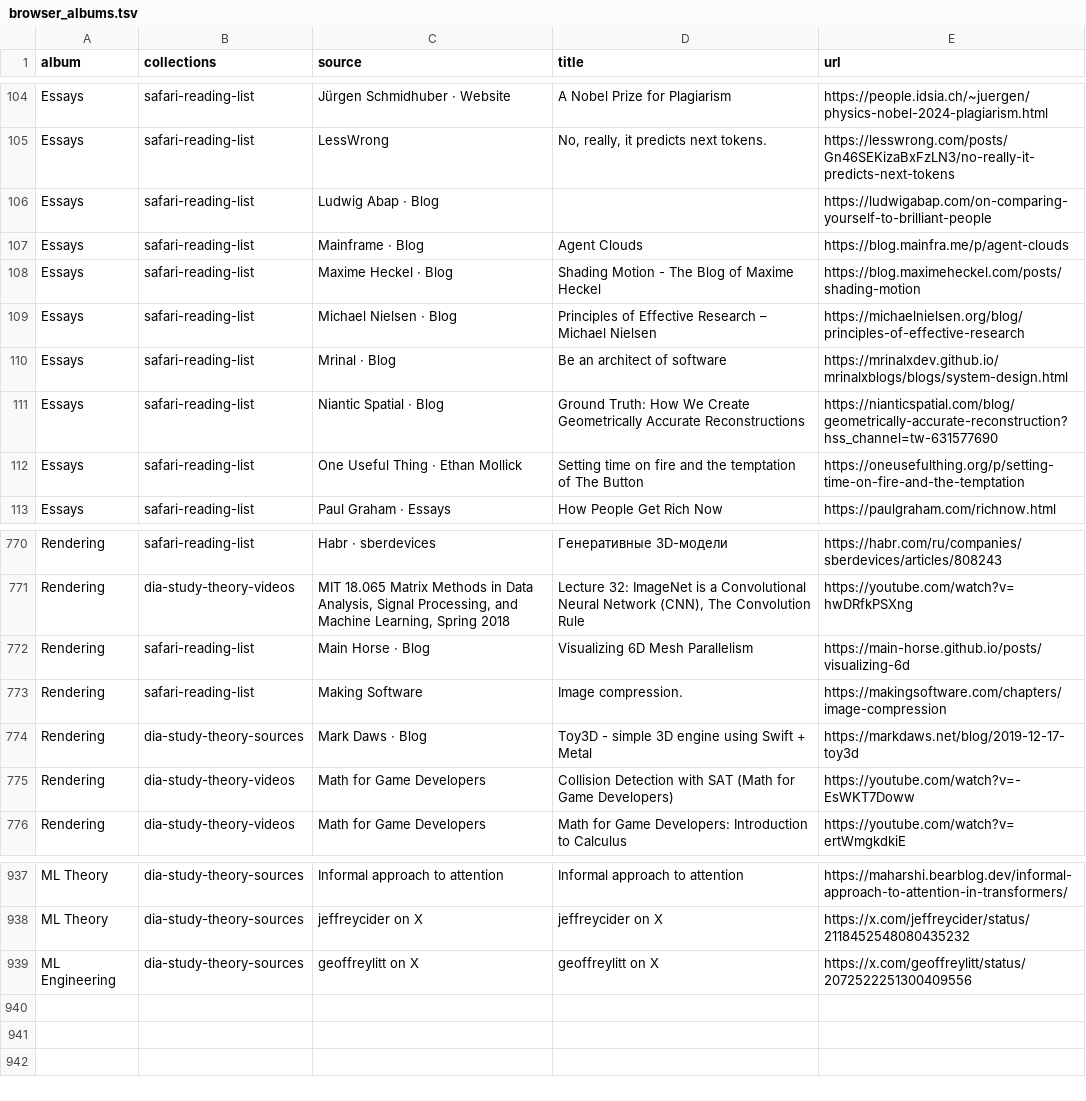
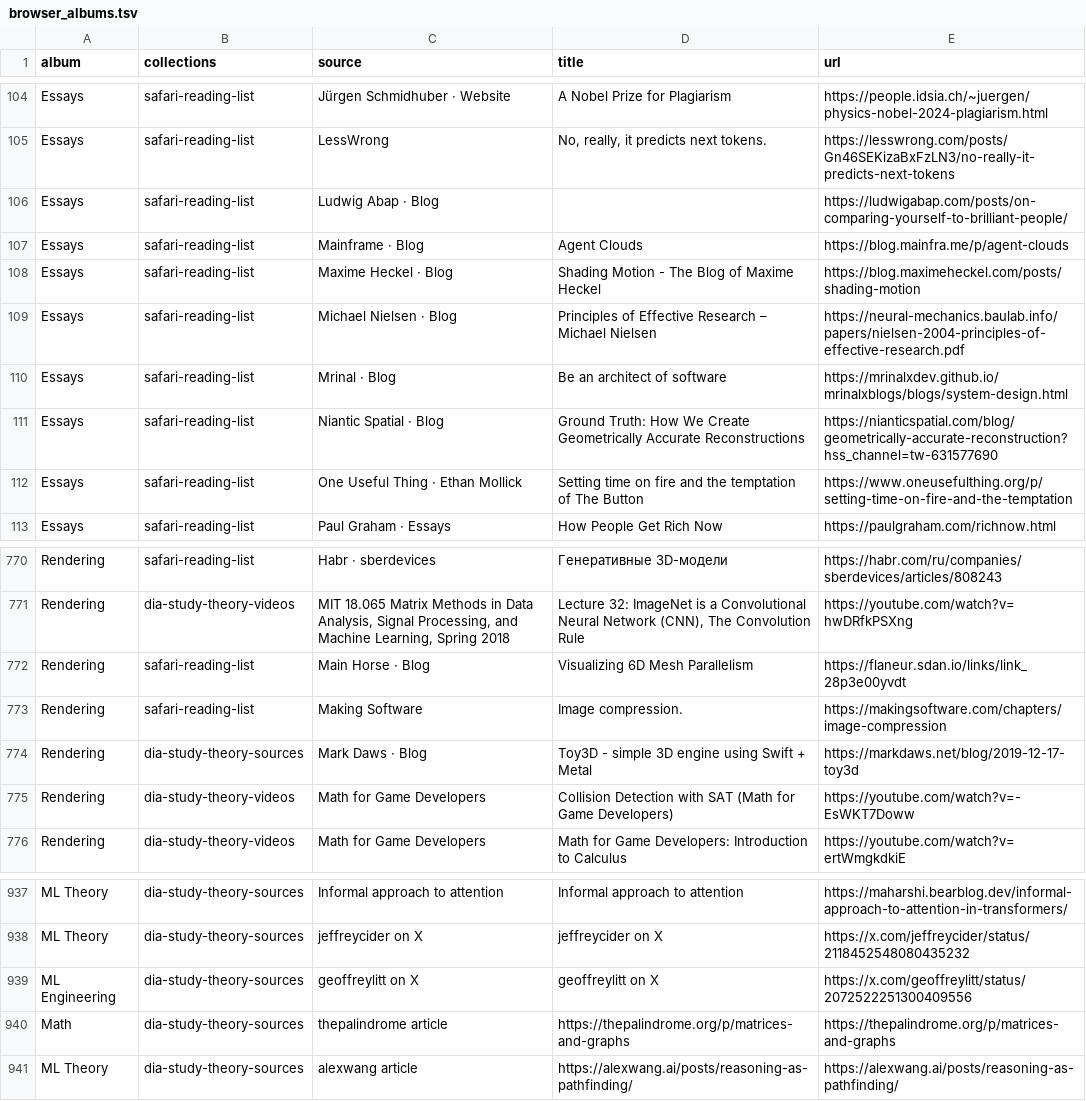
Before and after one commit to vladkalinichencko/fnmn-app, a TSV file: server/collect/browser_albums.tsv, drawn as a sheet; only a part is shown, gaps mark what is left out.

Commit message:
Point the dead bookmarks at the recovered addresses, add the palindrome's matrices and graphs and Alex Wang's reasoning piece, and prepare the six deliveries under their albums.

```diff
--- a/server/collect/browser_albums.tsv
+++ b/server/collect/browser_albums.tsv
@@ -105,9 +105,9 @@ Essays	safari-reading-list	Jürgen Schmidhuber · Website	A Nobel Prize for Plag
 Essays	safari-reading-list	LessWrong	No, really, it predicts next tokens.	https://lesswrong.com/posts/Gn46SEKizaBxFzLN3/no-really-it-predicts-next-tokens
-Essays	safari-reading-list	Ludwig Abap · Blog		https://ludwigabap.com/on-comparing-yourself-to-brilliant-people
+Essays	safari-reading-list	Ludwig Abap · Blog		https://ludwigabap.com/posts/on-comparing-yourself-to-brilliant-people/
 Essays	safari-reading-list	Mainframe · Blog	Agent Clouds	https://blog.mainfra.me/p/agent-clouds
 Essays	safari-reading-list	Maxime Heckel · Blog	Shading Motion - The Blog of Maxime Heckel	https://blog.maximeheckel.com/posts/shading-motion
-Essays	safari-reading-list	Michael Nielsen · Blog	Principles of Effective Research – Michael Nielsen	https://michaelnielsen.org/blog/principles-of-effective-research
+Essays	safari-reading-list	Michael Nielsen · Blog	Principles of Effective Research – Michael Nielsen	https://neural-mechanics.baulab.info/papers/nielsen-2004-principles-of-effective-research.pdf
 Essays	safari-reading-list	Mrinal · Blog	Be an architect of software	https://mrinalxdev.github.io/mrinalxblogs/blogs/system-design.html
 Essays	safari-reading-list	Niantic Spatial · Blog	Ground Truth: How We Create Geometrically Accurate Reconstructions	https://nianticspatial.com/blog/geometrically-accurate-reconstruction?hss_channel=tw-631577690
-Essays	safari-reading-list	One Useful Thing · Ethan Mollick	Setting time on fire and the temptation of The Button	https://oneusefulthing.org/p/setting-time-on-fire-and-the-temptation
+Essays	safari-reading-list	One Useful Thing · Ethan Mollick	Setting time on fire and the temptation of The Button	https://www.oneusefulthing.org/p/setting-time-on-fire-and-the-temptation
 Essays	safari-reading-list	Paul Graham · Essays	How People Get Rich Now	https://paulgraham.com/richnow.html
@@ -771,3 +771,3 @@ Rendering	safari-reading-list	Habr · sberdevices	Генеративные 3D-м
 Rendering	dia-study-theory-videos	MIT 18.065 Matrix Methods in Data Analysis, Signal Processing, and Machine Learning, Spring 2018	Lecture 32: ImageNet is a Convolutional Neural Network (CNN), The Convolution Rule	https://youtube.com/watch?v=hwDRfkPSXng
-Rendering	safari-reading-list	Main Horse · Blog	Visualizing 6D Mesh Parallelism	https://main-horse.github.io/posts/visualizing-6d
+Rendering	safari-reading-list	Main Horse · Blog	Visualizing 6D Mesh Parallelism	https://flaneur.sdan.io/links/link_28p3e00yvdt
 Rendering	safari-reading-list	Making Software	Image compression.	https://makingsoftware.com/chapters/image-compression
@@ -939 +939,3 @@ ML Theory	dia-study-theory-sources	jeffreycider on X	jeffreycider on X	https://x
 ML Engineering	dia-study-theory-sources	geoffreylitt on X	geoffreylitt on X	https://x.com/geoffreylitt/status/2072522251300409556
+Math	dia-study-theory-sources	thepalindrome article	https://thepalindrome.org/p/matrices-and-graphs	https://thepalindrome.org/p/matrices-and-graphs
+ML Theory	dia-study-theory-sources	alexwang article	https://alexwang.ai/posts/reasoning-as-pathfinding/	https://alexwang.ai/posts/reasoning-as-pathfinding/
```
Also changed, not shown: 1 other file.
